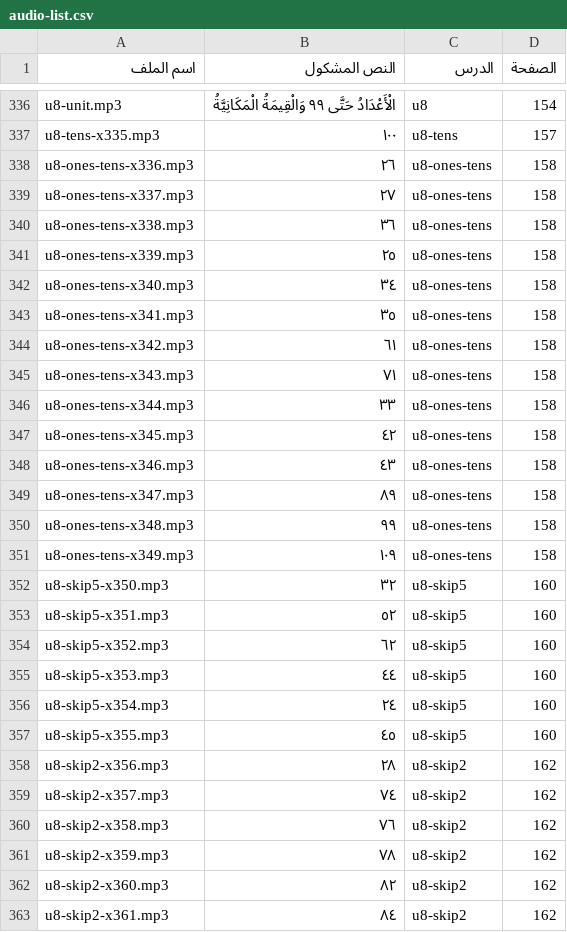
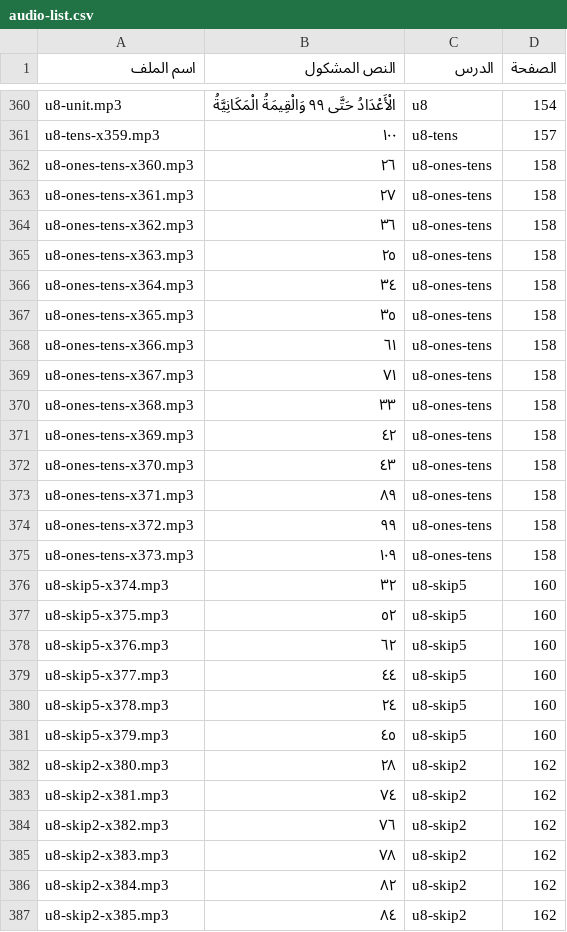
Before and after one commit to imadmfas/imadgrade1, a CSV file: engine/books/math/audio-list.csv, drawn as a sheet; only a part is shown, gaps mark what is left out; addresses are those after the commit; the diff covers the shown part only; the diff names each change by its address in the sheet, - before the commit and + after, or states it on an @@ line.

```diff
--- a/engine/books/math/audio-list.csv
+++ b/engine/books/math/audio-list.csv
-A361 (اسم الملف): u8-tens-x335.mp3
+A361 (اسم الملف): u8-tens-x359.mp3
-A362 (اسم الملف): u8-ones-tens-x336.mp3
+A362 (اسم الملف): u8-ones-tens-x360.mp3
-A363 (اسم الملف): u8-ones-tens-x337.mp3
+A363 (اسم الملف): u8-ones-tens-x361.mp3
-A364 (اسم الملف): u8-ones-tens-x338.mp3
+A364 (اسم الملف): u8-ones-tens-x362.mp3
-A365 (اسم الملف): u8-ones-tens-x339.mp3
+A365 (اسم الملف): u8-ones-tens-x363.mp3
-A366 (اسم الملف): u8-ones-tens-x340.mp3
+A366 (اسم الملف): u8-ones-tens-x364.mp3
-A367 (اسم الملف): u8-ones-tens-x341.mp3
+A367 (اسم الملف): u8-ones-tens-x365.mp3
-A368 (اسم الملف): u8-ones-tens-x342.mp3
+A368 (اسم الملف): u8-ones-tens-x366.mp3
-A369 (اسم الملف): u8-ones-tens-x343.mp3
+A369 (اسم الملف): u8-ones-tens-x367.mp3
-A370 (اسم الملف): u8-ones-tens-x344.mp3
+A370 (اسم الملف): u8-ones-tens-x368.mp3
-A371 (اسم الملف): u8-ones-tens-x345.mp3
+A371 (اسم الملف): u8-ones-tens-x369.mp3
-A372 (اسم الملف): u8-ones-tens-x346.mp3
+A372 (اسم الملف): u8-ones-tens-x370.mp3
-A373 (اسم الملف): u8-ones-tens-x347.mp3
+A373 (اسم الملف): u8-ones-tens-x371.mp3
-A374 (اسم الملف): u8-ones-tens-x348.mp3
+A374 (اسم الملف): u8-ones-tens-x372.mp3
-A375 (اسم الملف): u8-ones-tens-x349.mp3
+A375 (اسم الملف): u8-ones-tens-x373.mp3
-A376 (اسم الملف): u8-skip5-x350.mp3
+A376 (اسم الملف): u8-skip5-x374.mp3
-A377 (اسم الملف): u8-skip5-x351.mp3
+A377 (اسم الملف): u8-skip5-x375.mp3
-A378 (اسم الملف): u8-skip5-x352.mp3
+A378 (اسم الملف): u8-skip5-x376.mp3
-A379 (اسم الملف): u8-skip5-x353.mp3
+A379 (اسم الملف): u8-skip5-x377.mp3
-A380 (اسم الملف): u8-skip5-x354.mp3
+A380 (اسم الملف): u8-skip5-x378.mp3
-A381 (اسم الملف): u8-skip5-x355.mp3
+A381 (اسم الملف): u8-skip5-x379.mp3
-A382 (اسم الملف): u8-skip2-x356.mp3
+A382 (اسم الملف): u8-skip2-x380.mp3
-A383 (اسم الملف): u8-skip2-x357.mp3
+A383 (اسم الملف): u8-skip2-x381.mp3
-A384 (اسم الملف): u8-skip2-x358.mp3
+A384 (اسم الملف): u8-skip2-x382.mp3
-A385 (اسم الملف): u8-skip2-x359.mp3
+A385 (اسم الملف): u8-skip2-x383.mp3
-A386 (اسم الملف): u8-skip2-x360.mp3
+A386 (اسم الملف): u8-skip2-x384.mp3
-A387 (اسم الملف): u8-skip2-x361.mp3
+A387 (اسم الملف): u8-skip2-x385.mp3
```
Also changed, not shown: 24 added rows and 74 edited cells elsewhere in this file, math/audio/audio-list.csv, 13 other files.
